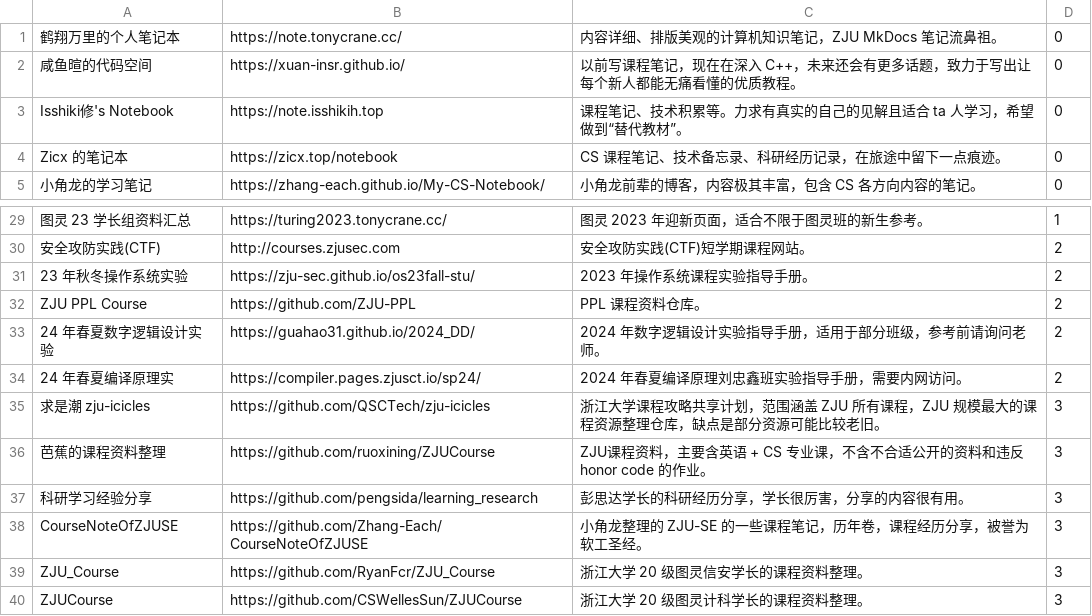
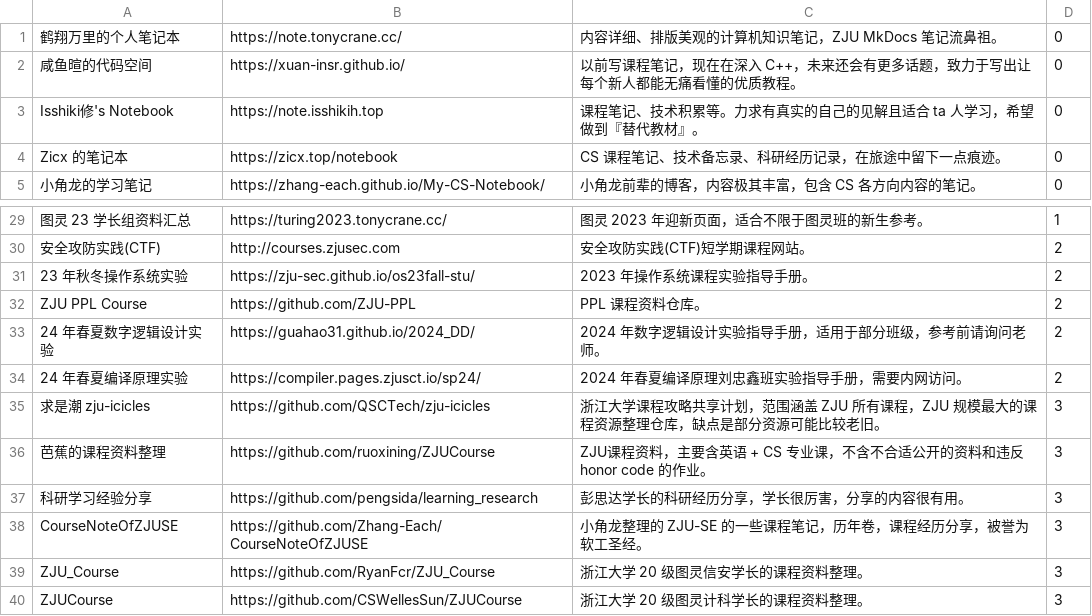
Before and after one commit to IsshikiHugh/zju-cs-asio, a CSV file: data.csv, drawn as a sheet; only a part is shown, gaps mark what is left out.

Commit message:
fix: typo

```diff
--- a/data.csv
+++ b/data.csv
@@ -2,3 +2,3 @@
 咸鱼暄的代码空间,https://xuan-insr.github.io/,以前写课程笔记，现在在深入 C++，未来还会有更多话题，致力于写出让每个新人都能无痛看懂的优质教程。,0
-Isshiki修's Notebook,https://note.isshikih.top,课程笔记、技术积累等。力求有真实的自己的见解且适合 ta 人学习，希望做到“替代教材”。,0
+Isshiki修's Notebook,https://note.isshikih.top,课程笔记、技术积累等。力求有真实的自己的见解且适合 ta 人学习，希望做到『替代教材』。,0
 Zicx 的笔记本,https://zicx.top/notebook,CS 课程笔记、技术备忘录、科研经历记录，在旅途中留下一点痕迹。,0
@@ -33,3 +33,3 @@ ZJU PPL Course,https://github.com/ZJU-PPL,PPL 课程资料仓库。,2
 24 年春夏数字逻辑设计实验,https://guahao31.github.io/2024_DD/,2024 年数字逻辑设计实验指导手册，适用于部分班级，参考前请询问老师。,2
-24 年春夏编译原理实,https://compiler.pages.zjusct.io/sp24/,2024 年春夏编译原理刘忠鑫班实验指导手册，需要内网访问。,2
+24 年春夏编译原理实验,https://compiler.pages.zjusct.io/sp24/,2024 年春夏编译原理刘忠鑫班实验指导手册，需要内网访问。,2
 求是潮 zju-icicles,https://github.com/QSCTech/zju-icicles,浙江大学课程攻略共享计划，范围涵盖 ZJU 所有课程，ZJU 规模最大的课程资源整理仓库，缺点是部分资源可能比较老旧。,3
```
Also changed, not shown: 1 other file.
